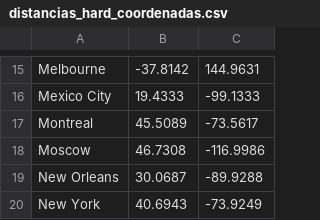
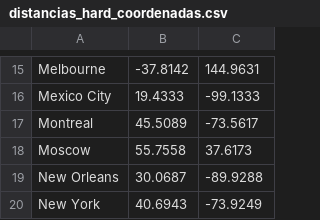
Before and after one commit to gabokatta/modelos-tp1, a CSV file: project/distancias_hard_coordenadas.csv, drawn as a sheet; only a part is shown, gaps mark what is left out.

Commit message:
Update distancias_hard_coordenadas.csv

```diff
--- a/project/distancias_hard_coordenadas.csv
+++ b/project/distancias_hard_coordenadas.csv
@@ -17,3 +17,3 @@ Mexico City,19.4333,-99.1333
 Montreal,45.5089,-73.5617
-Moscow,46.7308,-116.9986
+Moscow,55.7558,37.6173
 New Orleans,30.0687,-89.9288
```
